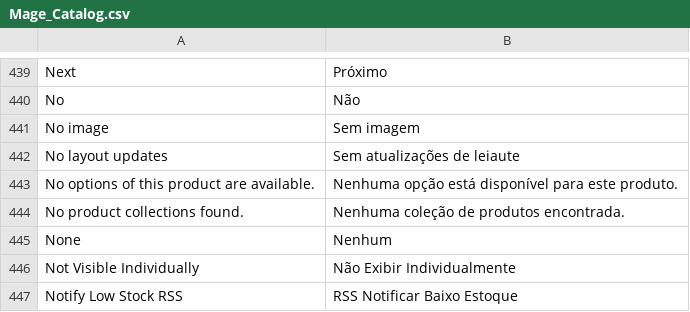
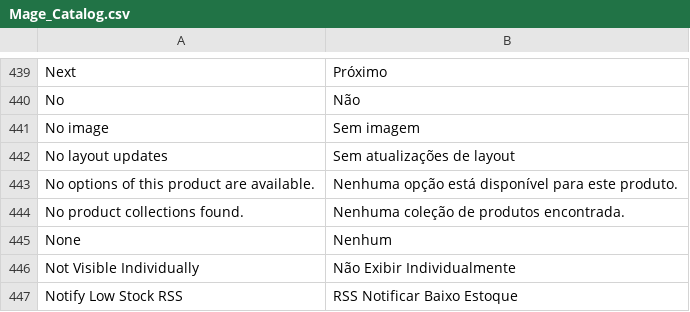
Before and after one commit to mariosam/Traducao-PT-BR-Magento-1.9.x, a CSV file: pt_BR/Mage_Catalog.csv, drawn as a sheet; only a part is shown, gaps mark what is left out.

```diff
--- a/pt_BR/Mage_Catalog.csv
+++ b/pt_BR/Mage_Catalog.csv
@@ -441,3 +441,3 @@
 "No image","Sem imagem"
-"No layout updates","Sem atualizações de leiaute"
+"No layout updates","Sem atualizações de layout"
 "No options of this product are available.","Nenhuma opção está disponível para este produto."
```
Also changed, not shown: pt_BR/Mage_Adminhtml.csv, pt_BR/Mage_Cms.csv, 4 other files.
